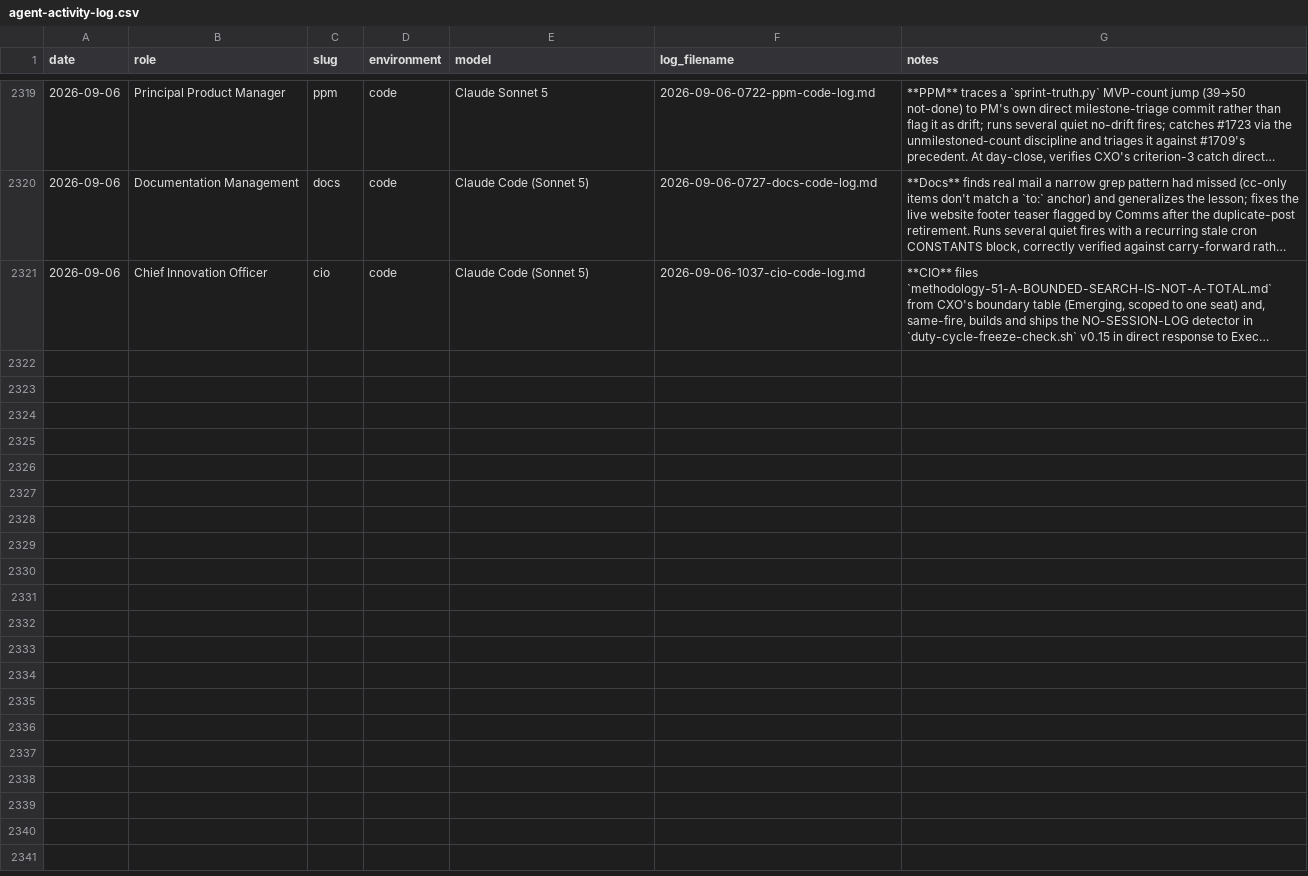
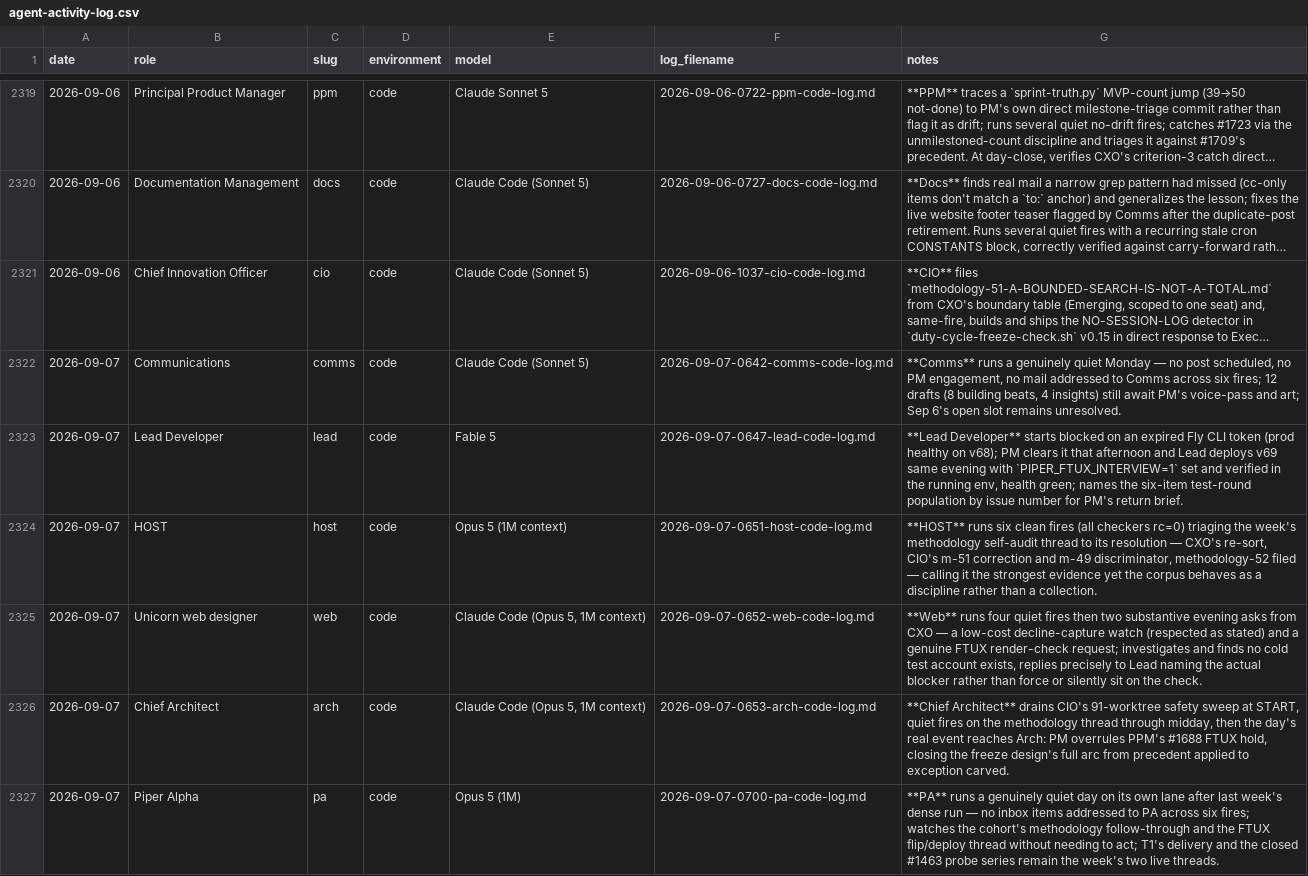
Before and after one commit to Nitjsefnie-OSC/piper-morgan-product, a CSV file: docs/internal/operations/agent-activity-log.csv, drawn as a sheet; only a part is shown, gaps mark what is left out; long unchanged cells end in …; the diff covers the shown part only; the diff names each change by its address in the sheet, - before the commit and + after, or states it on an @@ line.

Commit message:
docs(activity-log): 2026-09-07 PM-side rows appended (Shape B reconciliation)
11 rows for 2026-09-07 sessions: comms, lead, host, web, arch, pa, ppm,
cxo, docs, exec, cio. Per Janus 3-layer architecture; cross-project
aggregator pulls from this canonical.

```diff
--- a/docs/internal/operations/agent-activity-log.csv
+++ b/docs/internal/operations/agent-activity-log.csv
+row 2322: 2026-09-07 | Communications | comms | code | Claude Code (Sonnet 5) | 2026-09-07-0642-comms-code-log.md | **Comms** runs a genuinely quiet Monday — no post scheduled, no PM engagement, no mail addressed to Comms across six fires; 12 drafts (8 building beats, 4 insights) still await PM's voice-pass and art; Sep 6's open slot remains unresolved.
+row 2323: 2026-09-07 | Lead Developer | lead | code | Fable 5 | 2026-09-07-0647-lead-code-log.md | **Lead Developer** starts blocked on an expired Fly CLI token (prod healthy on v68); PM clears it that afternoon and Lead deploys v69 same evening with `PIPER_FTUX_INTERVIEW=1` set and verified in the running env, health green; names the six-item test-round population by issue number for PM's return brief.
+row 2324: 2026-09-07 | HOST | host | code | Opus 5 (1M context) | 2026-09-07-0651-host-code-log.md | **HOST** runs six clean fires (all checkers rc=0) triaging the week's methodology self-audit thread to its resolution — CXO's re-sort, CIO's m-51 correction and m-49 discriminator, methodology-52 filed — calling it the strongest evidence yet the corpus behaves as a discipline rather than a collection.
+row 2325: 2026-09-07 | Unicorn web designer | web | code | Claude Code (Opus 5, 1M context) | 2026-09-07-0652-web-code-log.md | **Web** runs four quiet fires then two substantive evening asks from CXO — a low-cost decline-capture watch (respected as stated) and a genuine FTUX render-check request; investigates and finds no cold test account exists, replies precisely to Lead naming the actual blocker rather than force or silently sit on the check.
+row 2326: 2026-09-07 | Chief Architect | arch | code | Claude Code (Opus 5, 1M context) | 2026-09-07-0653-arch-code-log.md | **Chief Architect** drains CIO's 91-worktree safety sweep at START, quiet fires on the methodology thread through midday, then the day's real event reaches Arch: PM overrules PPM's #1688 FTUX hold, closing the freeze design's full arc from precedent applied to exception carved.
+row 2327: 2026-09-07 | Piper Alpha | pa | code | Opus 5 (1M) | 2026-09-07-0700-pa-code-log.md | **PA** runs a genuinely quiet day on its own lane after last week's dense run — no inbox items addressed to PA across six fires; watches the cohort's methodology follow-through and the FTUX flip/deploy thread without needing to act; T1's delivery and the closed #1463 probe series remain the week's two live threads.
```
Also changed, not shown: 5 added rows elsewhere in this file.
